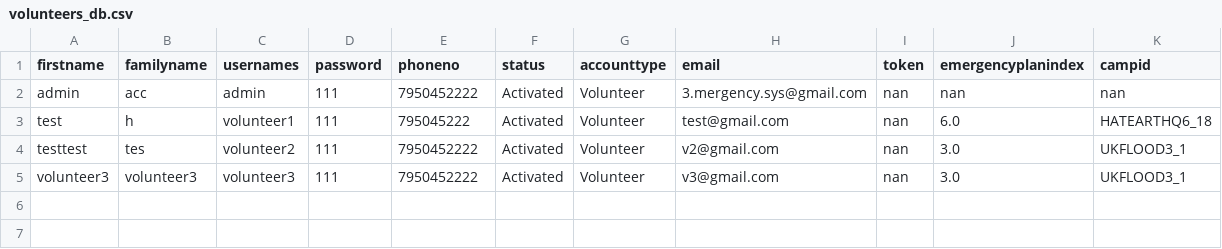
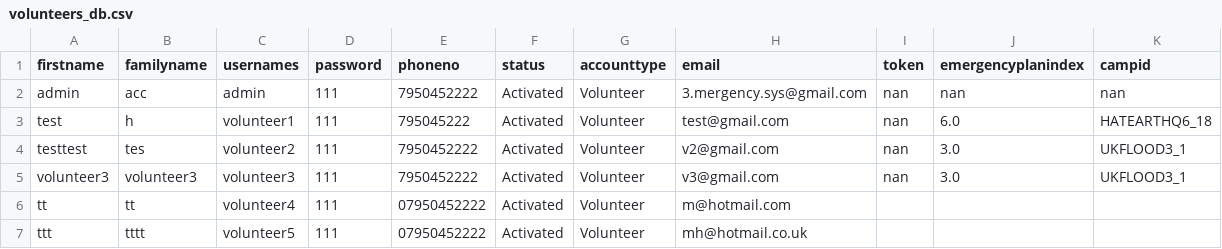
Before and after one commit to MinhazH99/introprogramming, a CSV file: volunteers_db.csv, drawn as a sheet; the diff names each change by its address in the sheet, - before the commit and + after, or states it on an @@ line.

```diff
--- a/volunteers_db.csv
+++ b/volunteers_db.csv
+row 6: tt | tt | volunteer4 | 111 | 07950452222 | Activated | Volunteer | m@hotmail.com
+row 7: ttt | tttt | volunteer5 | 111 | 07950452222 | Activated | Volunteer | mh@hotmail.co.uk
```
Also changed, not shown: 1 other file.
